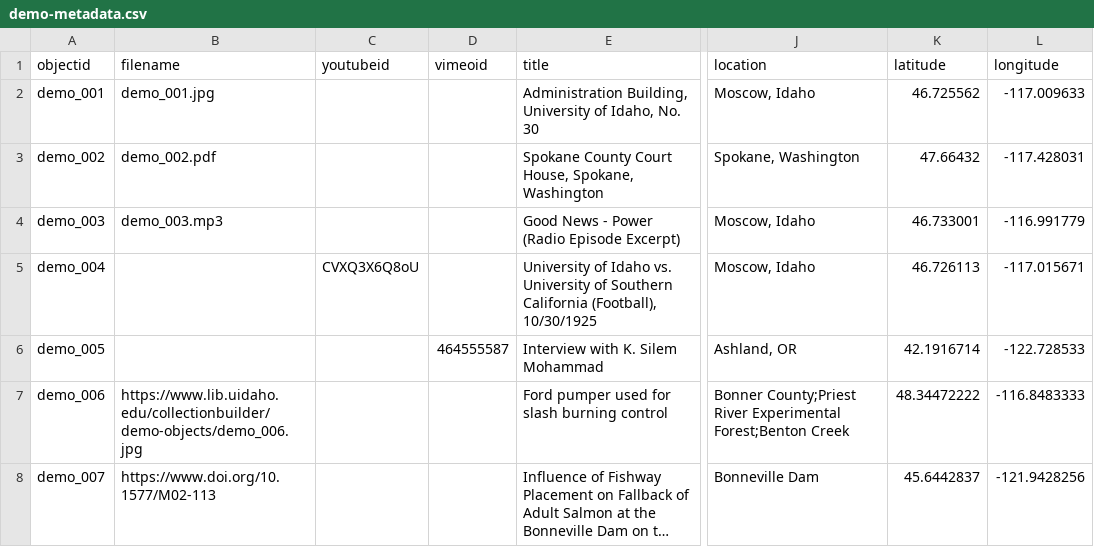
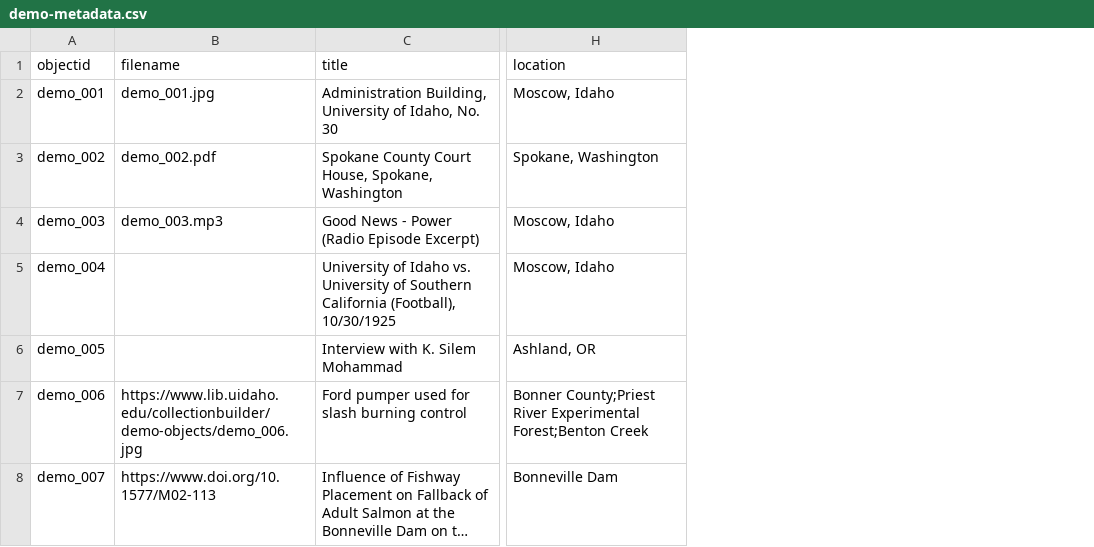
Before and after one commit to J1chii/Archaeology, a CSV file: _data/demo-metadata.csv, drawn as a sheet; only a part is shown, gaps mark what is left out; long unchanged cells end in …; the diff names each change by its address in the sheet, - before the commit and + after, or states it on an @@ line.

Commit message:
Add files via upload

```diff
--- a/_data/demo-metadata.csv
+++ b/_data/demo-metadata.csv
-column C (youtubeid), row 5: CVXQ3X6Q8oU
-column D (vimeoid), row 6: 464555587
-column K (latitude), rows 2-8: 46.725562 | 47.66432 | 46.733001 | 46.726113 | 42.1916714 | 48.34472222 | 45.6442837
-column L (longitude), rows 2-8: -117.009633 | -117.428031 | -116.991779 | -117.015671 | -122.728533 | -116.8483333 | -121.9428256
```
